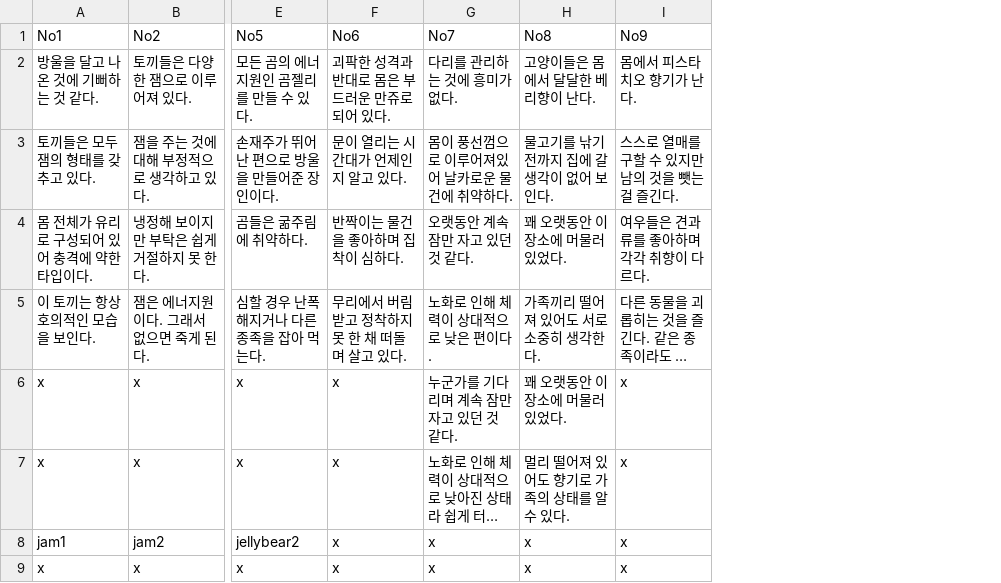
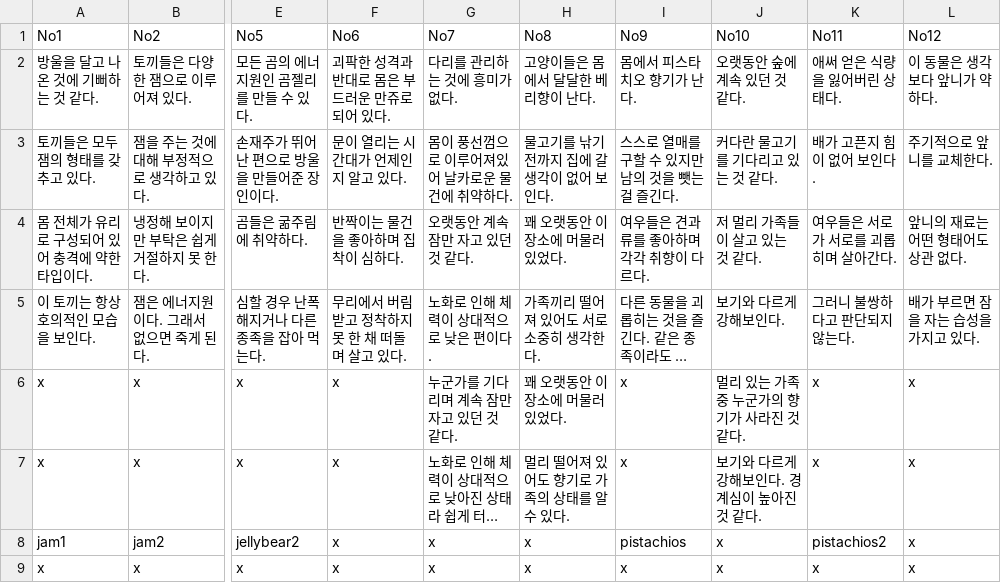
Before and after one commit to catdoglove/puzzlegame, a CSV file: Resources/CSV/animals_information.csv, drawn as a sheet; only a part is shown, gaps mark what is left out; long unchanged cells end in …; the diff names each change by its address in the sheet, - before the commit and + after, or states it on an @@ line.

```diff
--- a/Resources/CSV/animals_information.csv
+++ b/Resources/CSV/animals_information.csv
+column J (No10), rows 2-9: 오랫동안 숲에 계속 있던 것 같다. | 커다란 물고기를 기다리고 있는 것 같다. | 저 멀리 가족들이 살고 있는 것 같다. | 보기와 다르게 강해보인다. | 멀리 있는 가족 중 누군가의 향기가 사라진 것 같다. | 보기와 다르게 강해보인다. 경계심이 높아진 것 같다. | x | x
+column K (No11), rows 2-9: 애써 얻은 식량을 잃어버린 상태다. | 배가 고픈지 힘이 없어 보인다. | 여우들은 서로가 서로를 괴롭히며 살아간다. | 그러니 불쌍하다고 판단되지 않는다. | x | x | pistachios2 | x
+column L (No12), rows 2-9: 이 동물은 생각보다 앞니가 약하다. | 주기적으로 앞니를 교체한다. | 앞니의 재료는 어떤 형태어도 상관 없다. | 배가 부르면 잠을 자는 습성을 가지고 있다. | x | x | x | x
-I8 (No9): x
+I8 (No9): pistachios
```
Also changed, not shown: Resources/CSV/animals_information_eng.csv, 4 other files.
